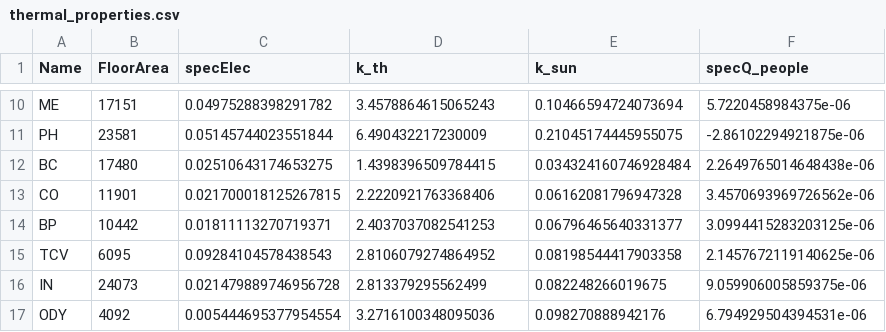
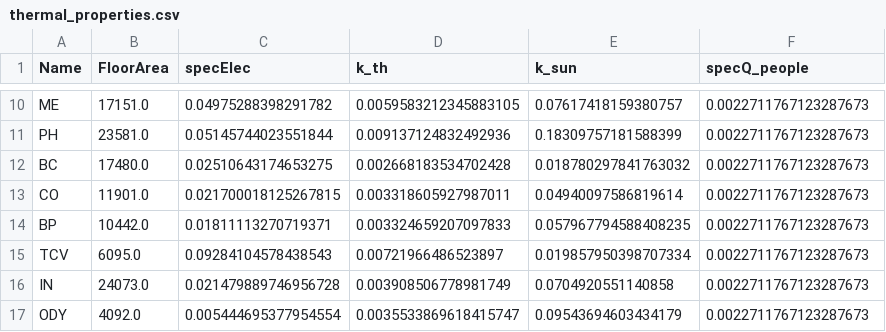
Before and after one commit to SimBruno/CampusEnergySystem, a CSV file: codes_01_energy_demand/thermal_properties.csv, drawn as a sheet; only a part is shown, gaps mark what is left out; the diff covers the shown part only; the diff names each change by its address in the sheet, - before the commit and + after, or states it on an @@ line.

```diff
--- a/codes_01_energy_demand/thermal_properties.csv
+++ b/codes_01_energy_demand/thermal_properties.csv
-B10 (FloorArea): 17151
+B10 (FloorArea): 17151.0
-D10 (k_th): 3.4578864615065243
+D10 (k_th): 0.0059583212345883105
-E10 (k_sun): 0.10466594724073694
+E10 (k_sun): 0.07617418159380757
-F10 (specQ_people): 5.7220458984375e-06
+F10 (specQ_people): 0.0022711767123287673
-B11 (FloorArea): 23581
+B11 (FloorArea): 23581.0
-D11 (k_th): 6.490432217230009
+D11 (k_th): 0.009137124832492936
-E11 (k_sun): 0.21045174445955075
+E11 (k_sun): 0.18309757181588399
-F11 (specQ_people): -2.86102294921875e-06
+F11 (specQ_people): 0.0022711767123287673
-B12 (FloorArea): 17480
+B12 (FloorArea): 17480.0
-D12 (k_th): 1.4398396509784415
+D12 (k_th): 0.002668183534702428
-E12 (k_sun): 0.034324160746928484
+E12 (k_sun): 0.018780297841763032
-F12 (specQ_people): 2.2649765014648438e-06
+F12 (specQ_people): 0.0022711767123287673
-B13 (FloorArea): 11901
+B13 (FloorArea): 11901.0
-D13 (k_th): 2.2220921763368406
+D13 (k_th): 0.003318605927987011
-E13 (k_sun): 0.06162081796947328
+E13 (k_sun): 0.04940097586819614
-F13 (specQ_people): 3.4570693969726562e-06
+F13 (specQ_people): 0.0022711767123287673
-B14 (FloorArea): 10442
+B14 (FloorArea): 10442.0
-D14 (k_th): 2.4037037082541253
+D14 (k_th): 0.003324659207097833
-E14 (k_sun): 0.06796465640331377
+E14 (k_sun): 0.057967794588408235
-F14 (specQ_people): 3.0994415283203125e-06
+F14 (specQ_people): 0.0022711767123287673
-B15 (FloorArea): 6095
+B15 (FloorArea): 6095.0
-D15 (k_th): 2.8106079274864952
+D15 (k_th): 0.00721966486523897
-E15 (k_sun): 0.08198544417903358
+E15 (k_sun): 0.019857950398707334
-F15 (specQ_people): 2.1457672119140625e-06
+F15 (specQ_people): 0.0022711767123287673
-B16 (FloorArea): 24073
+B16 (FloorArea): 24073.0
-D16 (k_th): 2.813379295562499
+D16 (k_th): 0.003908506778981749
-E16 (k_sun): 0.082248266019675
+E16 (k_sun): 0.0704920551140858
-F16 (specQ_people): 9.059906005859375e-06
+F16 (specQ_people): 0.0022711767123287673
-B17 (FloorArea): 4092
+B17 (FloorArea): 4092.0
-D17 (k_th): 3.2716100348095036
+D17 (k_th): 0.0035533869618415747
-E17 (k_sun): 0.098270888942176
+E17 (k_sun): 0.09543694603434179
-F17 (specQ_people): 6.794929504394531e-06
+F17 (specQ_people): 0.0022711767123287673
```
Also changed, not shown: 62 edited cells elsewhere in this file.
